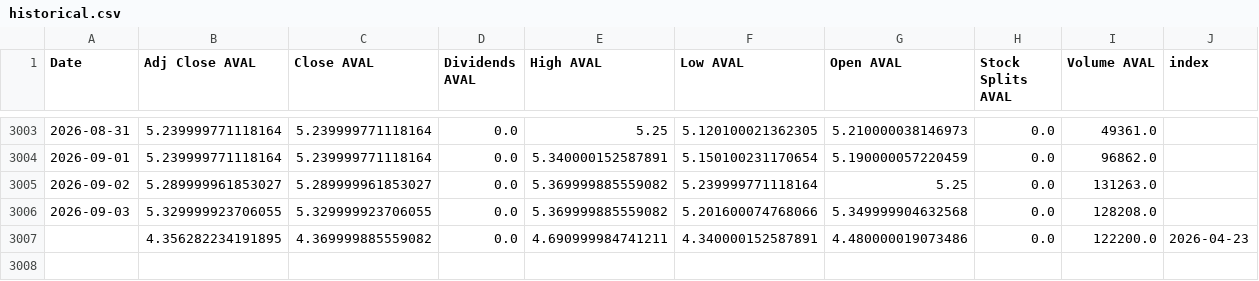
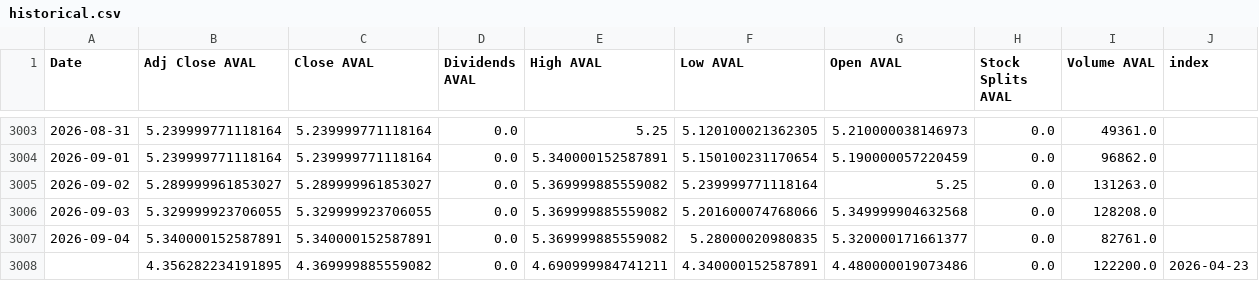
Before and after one commit to paez-dev/proyecto_integrado_v_aval_tracker, a CSV file: src/static/data/historical.csv, drawn as a sheet; only a part is shown, gaps mark what is left out; the diff names each change by its address in the sheet, - before the commit and + after, or states it on an @@ line.

```diff
--- a/src/static/data/historical.csv
+++ b/src/static/data/historical.csv
+row 3007: 2026-09-04 | 5.340000152587891 | 5.340000152587891 | 0.0 | 5.369999885559082 | 5.28000020980835 | 5.320000171661377 | 0.0 | 82761.0
```
Also changed, not shown: 2 other files.
